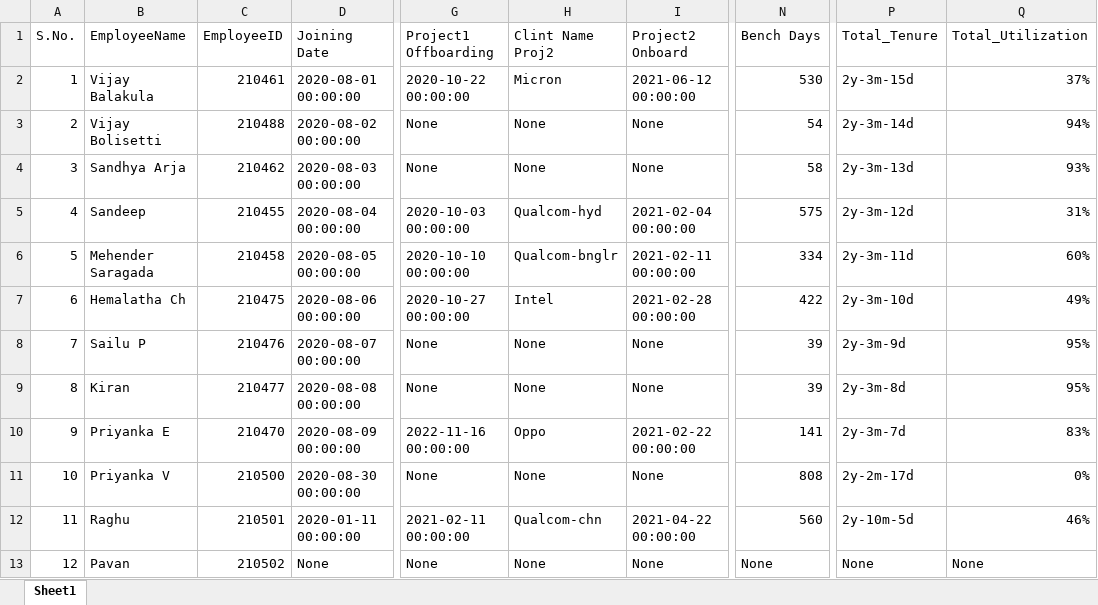
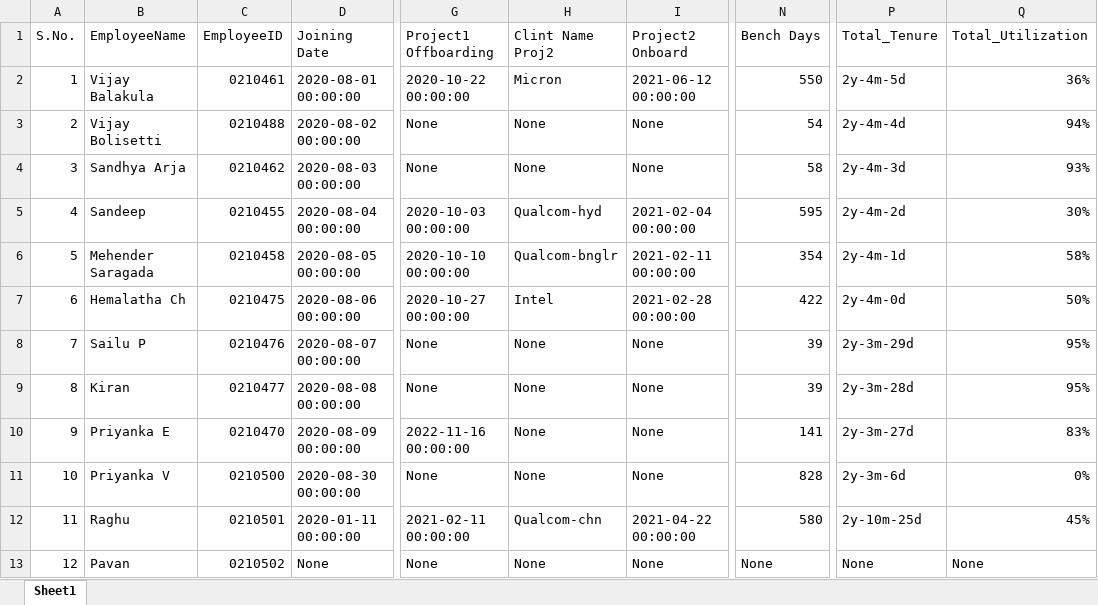
Before and after one commit to vijay995577/Bench_days_pro, an Excel workbook: demo2.xlsx, sheet Sheet1, drawn as a sheet; only a part is shown, gaps mark what is left out; values as stored, in another font and other column widths than the file's, no cell formats; the diff names each change by its address in the sheet, - before the commit and + after, or states it on an @@ line.

```diff
--- a/demo2.xlsx (sheet Sheet1)
+++ b/demo2.xlsx (sheet Sheet1)
-C2 (EmployeeID): 210461
+C2 (EmployeeID): 0210461
-N2 (Bench Days): 530
+N2 (Bench Days): 550
-P2 (Total_Tenure): 2y-3m-15d
+P2 (Total_Tenure): 2y-4m-5d
-Q2 (Total_Utilization): 37%
+Q2 (Total_Utilization): 36%
-C3 (EmployeeID): 210488
+C3 (EmployeeID): 0210488
-P3 (Total_Tenure): 2y-3m-14d
+P3 (Total_Tenure): 2y-4m-4d
-C4 (EmployeeID): 210462
+C4 (EmployeeID): 0210462
-P4 (Total_Tenure): 2y-3m-13d
+P4 (Total_Tenure): 2y-4m-3d
-C5 (EmployeeID): 210455
+C5 (EmployeeID): 0210455
-N5 (Bench Days): 575
+N5 (Bench Days): 595
-P5 (Total_Tenure): 2y-3m-12d
+P5 (Total_Tenure): 2y-4m-2d
-Q5 (Total_Utilization): 31%
+Q5 (Total_Utilization): 30%
-C6 (EmployeeID): 210458
+C6 (EmployeeID): 0210458
-N6 (Bench Days): 334
+N6 (Bench Days): 354
-P6 (Total_Tenure): 2y-3m-11d
+P6 (Total_Tenure): 2y-4m-1d
-Q6 (Total_Utilization): 60%
+Q6 (Total_Utilization): 58%
-C7 (EmployeeID): 210475
+C7 (EmployeeID): 0210475
-P7 (Total_Tenure): 2y-3m-10d
+P7 (Total_Tenure): 2y-4m-0d
-Q7 (Total_Utilization): 49%
+Q7 (Total_Utilization): 50%
-C8 (EmployeeID): 210476
+C8 (EmployeeID): 0210476
-P8 (Total_Tenure): 2y-3m-9d
+P8 (Total_Tenure): 2y-3m-29d
-C9 (EmployeeID): 210477
+C9 (EmployeeID): 0210477
-P9 (Total_Tenure): 2y-3m-8d
+P9 (Total_Tenure): 2y-3m-28d
-C10 (EmployeeID): 210470
+C10 (EmployeeID): 0210470
-H10 (Clint Name Proj2): Oppo
+H10 (Clint Name Proj2): None
-I10 (Project2 Onboard): 2021-02-22 00:00:00
+I10 (Project2 Onboard): None
-P10 (Total_Tenure): 2y-3m-7d
+P10 (Total_Tenure): 2y-3m-27d
-C11 (EmployeeID): 210500
+C11 (EmployeeID): 0210500
-N11 (Bench Days): 808
+N11 (Bench Days): 828
-P11 (Total_Tenure): 2y-2m-17d
+P11 (Total_Tenure): 2y-3m-6d
-C12 (EmployeeID): 210501
+C12 (EmployeeID): 0210501
-N12 (Bench Days): 560
+N12 (Bench Days): 580
-P12 (Total_Tenure): 2y-10m-5d
+P12 (Total_Tenure): 2y-10m-25d
-Q12 (Total_Utilization): 46%
+Q12 (Total_Utilization): 45%
-C13 (EmployeeID): 210502
+C13 (EmployeeID): 0210502
```
Also changed, not shown: cell formats, 7 other files.
